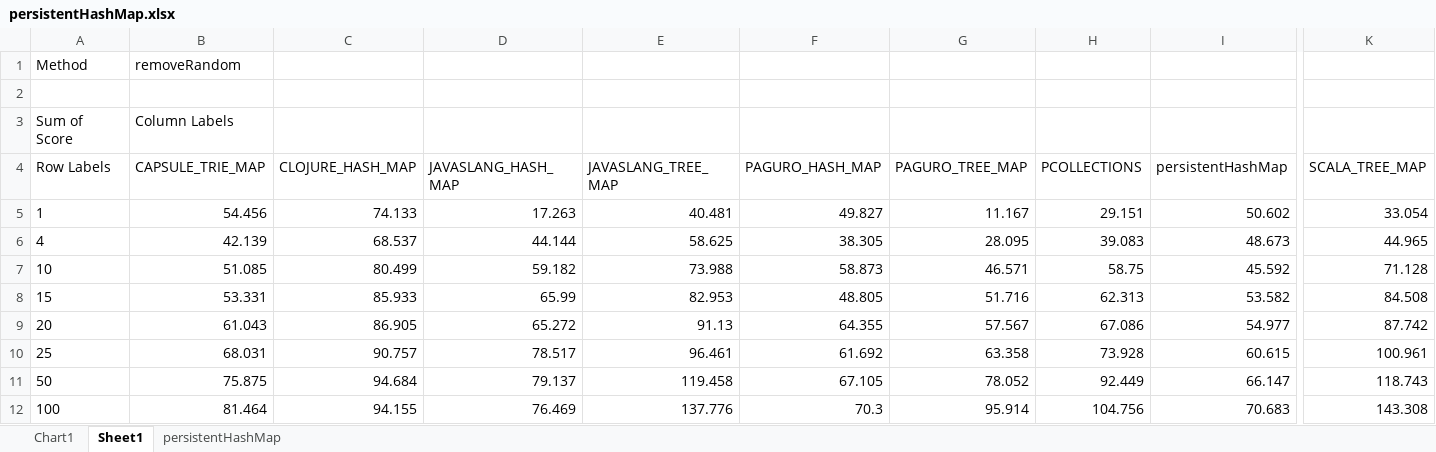
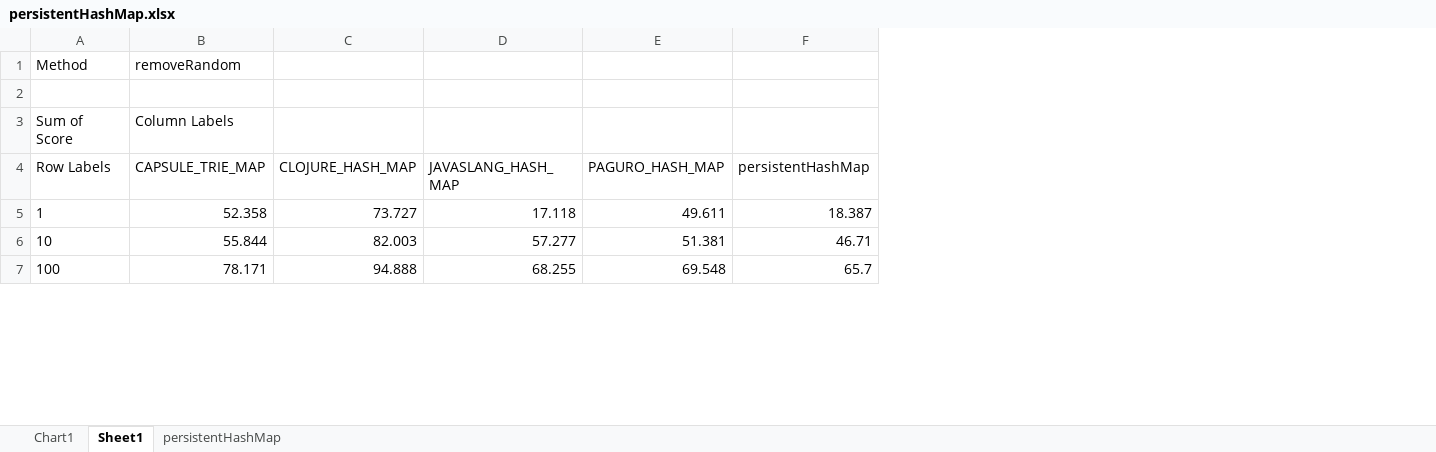
Before and after one commit to qurbonzoda/ImmutableMapBenchmarks, an Excel workbook: persistentHashMap.xlsx, sheet Sheet1, drawn as a sheet; only a part is shown, gaps mark what is left out; values as stored, in another font and other column widths than the file's, no borders; removed rows and columns are numbered as before the commit, all else as after; rows hold the shown columns only; the diff covers the shown part only; the diff names each change by its address in the sheet, - before the commit and + after, or states it on an @@ line.

```diff
--- a/persistentHashMap.xlsx (sheet Sheet1)
+++ b/persistentHashMap.xlsx (sheet Sheet1)
-column E (JAVASLANG_TREE_MAP), row 5: 40.481; row 7: 73.988; row 12: 137.776
-column G (PAGURO_TREE_MAP), row 5: 11.167; row 7: 46.571; row 12: 95.914
-column H (PCOLLECTIONS), row 5: 29.151; row 7: 58.75; row 12: 104.756
-column K (SCALA_TREE_MAP), row 5: 33.054; row 7: 71.128; row 12: 143.308
-B5 (CAPSULE_TRIE_MAP): 54.456
+B5 (CAPSULE_TRIE_MAP): 52.358
-C5 (CLOJURE_HASH_MAP): 74.133
+C5 (CLOJURE_HASH_MAP): 73.727
-D5 (JAVASLANG_HASH_MAP): 17.263
+D5 (JAVASLANG_HASH_MAP): 17.118
-E5 (PAGURO_HASH_MAP): 49.827
+E5 (PAGURO_HASH_MAP): 49.611
-F5 (persistentHashMap): 50.602
+F5 (persistentHashMap): 18.387
-row 6: 4 | 42.139 | 68.537 | 44.144 | 58.625 | 38.305 | 28.095 | 39.083 | 48.673 | 44.965
-B6 (CAPSULE_TRIE_MAP): 51.085
+B6 (CAPSULE_TRIE_MAP): 55.844
-C6 (CLOJURE_HASH_MAP): 80.499
+C6 (CLOJURE_HASH_MAP): 82.003
-D6 (JAVASLANG_HASH_MAP): 59.182
+D6 (JAVASLANG_HASH_MAP): 57.277
-E6 (PAGURO_HASH_MAP): 58.873
+E6 (PAGURO_HASH_MAP): 51.381
-F6 (persistentHashMap): 45.592
+F6 (persistentHashMap): 46.71
-row 8: 15 | 53.331 | 85.933 | 65.99 | 82.953 | 48.805 | 51.716 | 62.313 | 53.582 | 84.508
-row 9: 20 | 61.043 | 86.905 | 65.272 | 91.13 | 64.355 | 57.567 | 67.086 | 54.977 | 87.742
-row 10: 25 | 68.031 | 90.757 | 78.517 | 96.461 | 61.692 | 63.358 | 73.928 | 60.615 | 100.961
-row 11: 50 | 75.875 | 94.684 | 79.137 | 119.458 | 67.105 | 78.052 | 92.449 | 66.147 | 118.743
-B7 (CAPSULE_TRIE_MAP): 81.464
+B7 (CAPSULE_TRIE_MAP): 78.171
-C7 (CLOJURE_HASH_MAP): 94.155
+C7 (CLOJURE_HASH_MAP): 94.888
-D7 (JAVASLANG_HASH_MAP): 76.469
+D7 (JAVASLANG_HASH_MAP): 68.255
-E7 (PAGURO_HASH_MAP): 70.3
+E7 (PAGURO_HASH_MAP): 69.548
-F7 (persistentHashMap): 70.683
+F7 (persistentHashMap): 65.7
```
Also changed, not shown: 41 edited cells elsewhere in this sheet, sheet persistentHashMap, charts or pictures.
